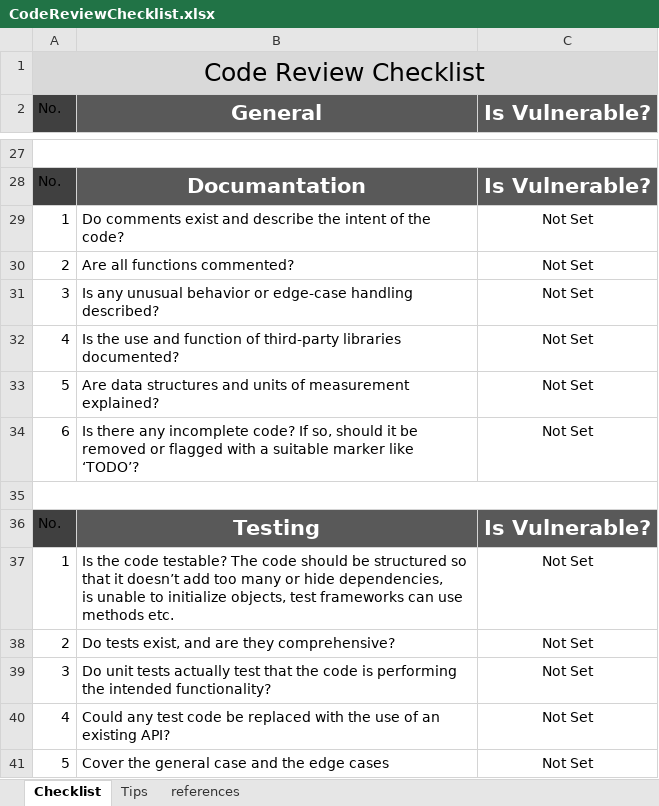
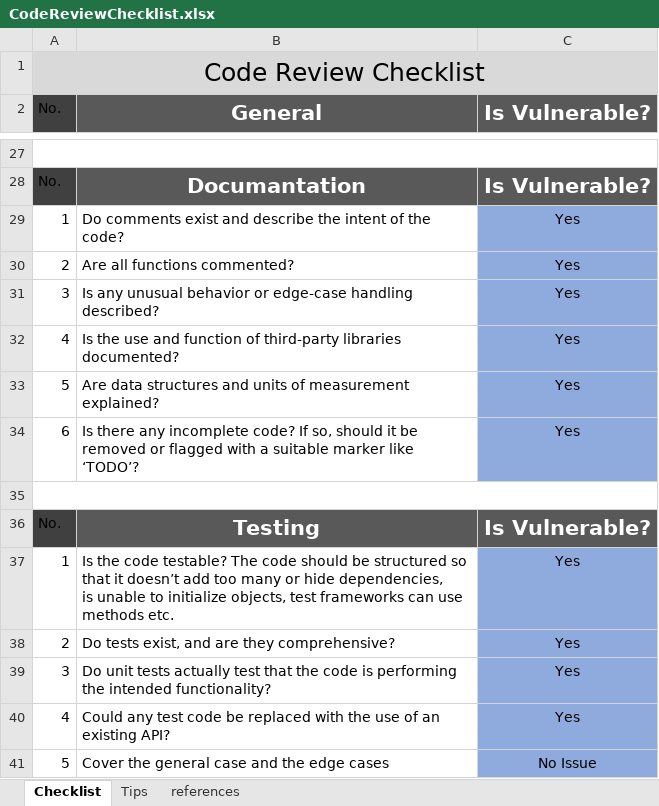
Before and after one commit to cogent06/best_price, an Excel workbook: CodeReviewChecklist.xlsx, sheet Checklist, drawn as a sheet; only a part is shown, gaps mark what is left out; values as stored, in another font and other column widths than the file's, no borders; conditional formats not drawn; the diff covers the shown part only; the diff names each change by its address in the sheet, - before the commit and + after, or states it on an @@ line.

```diff
--- a/CodeReviewChecklist.xlsx (sheet Checklist)
+++ b/CodeReviewChecklist.xlsx (sheet Checklist)
-C29:C34 (Is Vulnerable?): Not Set
+C29:C34 (Is Vulnerable?): Yes
-C29:C34 fill: none
+C29:C34 fill: #8FAADC
-C37:C40 (Is Vulnerable?): Not Set
+C37:C40 (Is Vulnerable?): Yes
-C37:C41 fill: none
+C37:C41 fill: #8FAADC
-C41 (Is Vulnerable?): Not Set
+C41 (Is Vulnerable?): No Issue
```
Also changed, not shown: 20 edited cells and cell formats elsewhere in this sheet, StatusReport.xlsx, ganttChart.xlsx, 8 other files.
